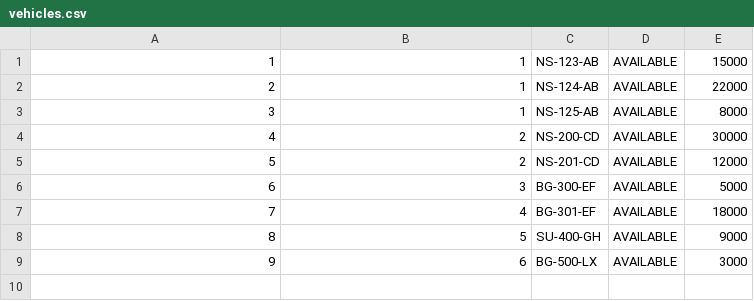
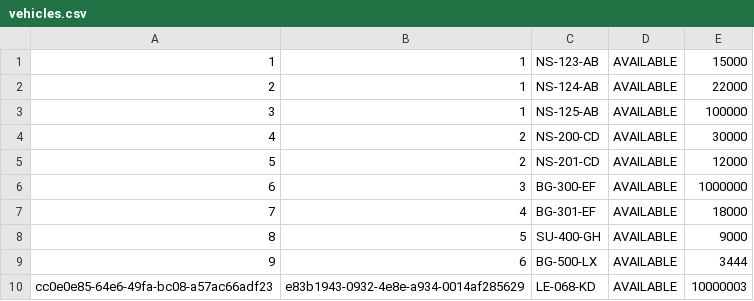
Before and after one commit to vuxee2/rent-a-car, a CSV file: data/vehicles.csv, drawn as a sheet.

Commit message:
Add vehicle management and rental features
- Implement VehicleAvailabilityPanel for displaying available vehicles.
- Create VehicleManagementPanel for managing vehicle categories, models, and instances.
- Introduce PricelistManager to handle pricing details and active pricelist retrieval.
- Develop RentalManager for managing vehicle rentals, including issuing and returning vehicles.
- Add ReportManager for generating various reports related to rentals, reservations, and financials.
- Create model classes for Rental and Pricelist to represent data structures.
- Implement repositories for Rental and Pricelist to handle data persistence using CSV files.

```diff
--- a/data/vehicles.csv
+++ b/data/vehicles.csv
@@ -2,8 +2,9 @@
 2;1;NS-124-AB;AVAILABLE;22000
-3;1;NS-125-AB;AVAILABLE;8000
+3;1;NS-125-AB;AVAILABLE;100000
 4;2;NS-200-CD;AVAILABLE;30000
 5;2;NS-201-CD;AVAILABLE;12000
-6;3;BG-300-EF;AVAILABLE;5000
+6;3;BG-300-EF;AVAILABLE;1000000
 7;4;BG-301-EF;AVAILABLE;18000
 8;5;SU-400-GH;AVAILABLE;9000
-9;6;BG-500-LX;AVAILABLE;3000
+9;6;BG-500-LX;AVAILABLE;3444
+cc0e0e85-64e6-49fa-bc08-a57ac66adf23;e83b1943-0932-4e8e-a934-0014af285629;LE-068-KD;AVAILABLE;10000003
```
Also changed, not shown: data/users.csv, 30 other files.
